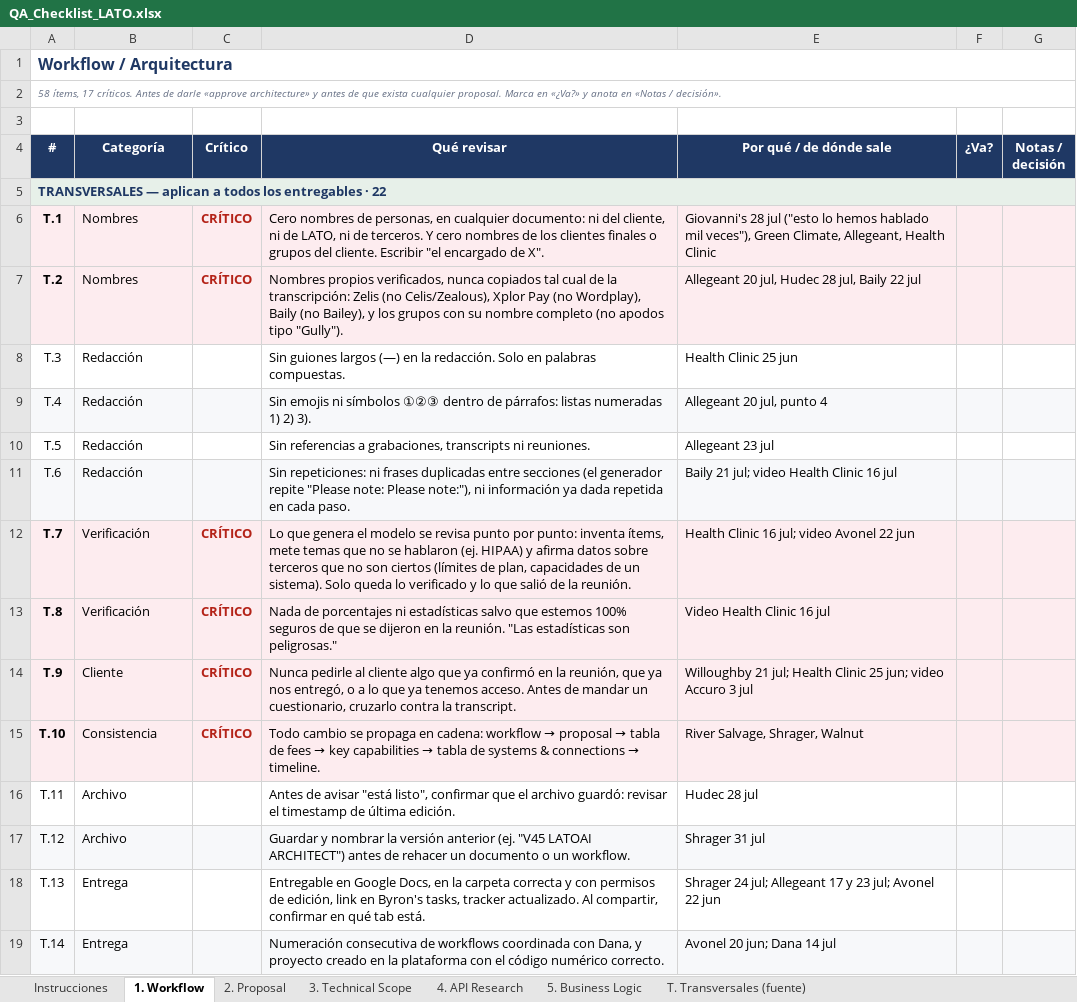
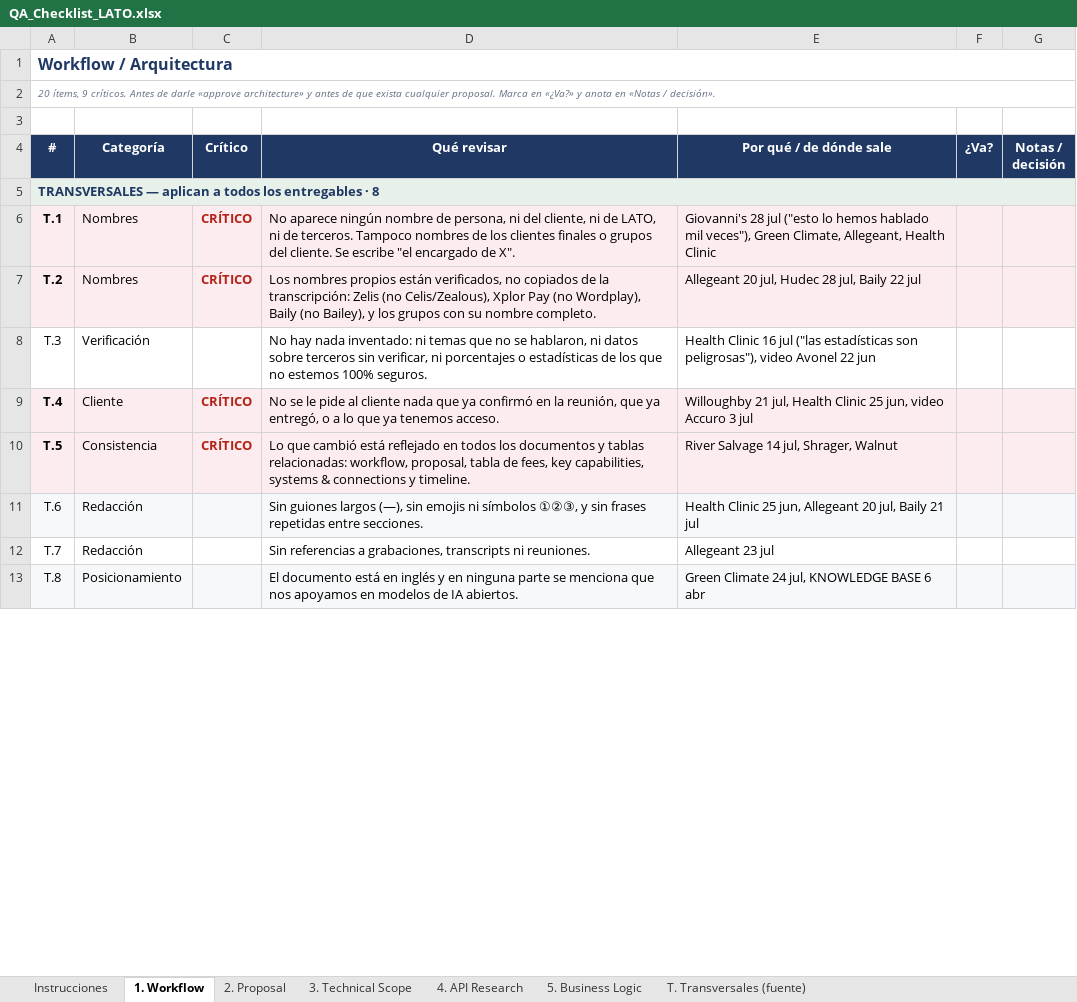
Before and after one commit to byronlatoai/qa-internal-check-list, an Excel workbook: downloads/QA_Checklist_LATO.xlsx, sheet 1. Workflow, drawn as a sheet; only a part is shown; values as stored, in another font and other column widths than the file's, no borders; removed rows and columns are numbered as before the commit, all else as after; the diff covers the shown part only; the diff names each change by its address in the sheet, - before the commit and + after, or states it on an @@ line.

```diff
--- a/downloads/QA_Checklist_LATO.xlsx (sheet 1. Workflow)
+++ b/downloads/QA_Checklist_LATO.xlsx (sheet 1. Workflow)
-A2 (#): 58 ítems, 17 críticos. Antes…
+A2 (#): 20 ítems, 9 críticos. Antes…
-A5 (#): …entregables · 22
+A5 (#): …entregables · 8
-D6 (Qué revisar): Cero nombres de personas, en cualquier documento: ni del cliente, ni de LATO, ni de terceros. Y cero nombres de los clientes finales o grupos del cliente. Escribir "el encargado…
+D6 (Qué revisar): No aparece ningún nombre de persona, ni del cliente, ni de LATO, ni de terceros. Tampoco nombres de los clientes finales o grupos del cliente. Se escribe "el encargado…
-D7 (Qué revisar): Nombres propios verificados, nunca copiados tal cual de la transcripción: Zelis (no Celis/Zealous), Xplor Pay (no Wordplay), Baily (no Bailey), y los grupos con su nombre completo (no apodos tipo "Gully").
+D7 (Qué revisar): Los nombres propios están verificados, no copiados de la transcripción: Zelis (no Celis/Zealous), Xplor Pay (no Wordplay), Baily (no Bailey), y los grupos con su nombre completo.
-B8 (Categoría): Redacción
+B8 (Categoría): Verificación
-D8 (Qué revisar): Sin guiones largos (—) en la redacción. Solo en palabras compuestas.
+D8 (Qué revisar): No hay nada inventado: ni temas que no se hablaron, ni datos sobre terceros sin verificar, ni porcentajes o estadísticas de los que no estemos 100% seguros.
-E8 (Por qué / de dónde sale): Health Clinic 25 jun
+E8 (Por qué / de dónde sale): Health Clinic 16 jul ("las estadísticas son peligrosas"), video Avonel 22 jun
-A9:A10 bold: off
+A9:A10 bold: on
-B9 (Categoría): Redacción
+B9 (Categoría): Cliente
-C9:C10 (Crítico): (empty)
+C9:C10 (Crítico): CRÍTICO
-D9 (Qué revisar): Sin emojis ni símbolos ①②③ dentro de párrafos: listas numeradas 1) 2) 3).
+D9 (Qué revisar): No se le pide al cliente nada que ya confirmó en la reunión, que ya entregó, o a lo que ya tenemos acceso.
-E9 (Por qué / de dónde sale): Allegeant 20 jul, punto 4
+E9 (Por qué / de dónde sale): Willoughby 21 jul, Health Clinic 25 jun, video Accuro 3 jul
-A10:G10 fill: none
+A10:G10 fill: #FDECEF
-B10 (Categoría): Redacción
+B10 (Categoría): Consistencia
-D10 (Qué revisar): Sin referencias a grabaciones, transcripts ni reuniones.
+D10 (Qué revisar): Lo que cambió está reflejado en todos los documentos y tablas relacionadas: workflow, proposal, tabla de fees, key capabilities, systems & connections y timeline.
-E10 (Por qué / de dónde sale): Allegeant 23 jul
+E10 (Por qué / de dónde sale): River Salvage 14 jul, Shrager, Walnut
-D11 (Qué revisar): Sin repeticiones: ni frases duplicadas entre secciones (el generador repite "Please note: Please note:"), ni información ya dada repetida en cada paso.
+D11 (Qué revisar): Sin guiones largos (—), sin emojis ni símbolos ①②③, y sin frases repetidas entre secciones.
-E11 (Por qué / de dónde sale): Baily 21 jul; video Health Clinic 16 jul
+E11 (Por qué / de dónde sale): Health Clinic 25 jun, Allegeant 20 jul, Baily 21 jul
-A12:G12 fill: #FDECEF
+A12:G12 fill: none
-A12:A13 bold: on
+A12:A13 bold: off
-B12 (Categoría): Verificación
+B12 (Categoría): Redacción
-C12:C13 (Crítico): CRÍTICO
+C12:C13 (Crítico): (empty)
-D12 (Qué revisar): Lo que genera el modelo se revisa punto por punto: inventa ítems, mete temas que no se hablaron (ej. HIPAA) y afirma datos sobre terceros que no son ciertos (límites de plan, capacidades de un sistema). Solo queda lo verificado y lo que salió de la reunión.
+D12 (Qué revisar): Sin referencias a grabaciones, transcripts ni reuniones.
-E12 (Por qué / de dónde sale): Health Clinic 16 jul; video Avonel 22 jun
+E12 (Por qué / de dónde sale): Allegeant 23 jul
-B13 (Categoría): Verificación
+B13 (Categoría): Posicionamiento
-D13 (Qué revisar): Nada de porcentajes ni estadísticas salvo que estemos 100% seguros de que se dijeron en la reunión. "Las estadísticas son peligrosas."
+D13 (Qué revisar): El documento está en inglés y en ninguna parte se menciona que nos apoyamos en modelos de IA abiertos.
-E13 (Por qué / de dónde sale): Video Health Clinic 16 jul
+E13 (Por qué / de dónde sale): Green Climate 24 jul, KNOWLEDGE BASE 6 abr
-row 14: T.9 | Cliente | CRÍTICO | Nunca pedirle al cliente algo que ya confirmó en la reunión, que ya nos entregó, o a lo que ya tenemos acceso. Antes de mandar un cuestionario, cruzarlo contra la transcript. | Willoughby 21 jul; Health Clinic 25 jun; video Accuro 3 jul
-row 15: T.10 | Consistencia | CRÍTICO | Todo cambio se propaga en cadena: workflow → proposal → tabla de fees → key capabilities → tabla de systems & connections → timeline. | River Salvage, Shrager, Walnut
-row 16: T.11 | Archivo |  | Antes de avisar "está listo", confirmar que el archivo guardó: revisar el timestamp de última edición. | Hudec 28 jul
-row 17: T.12 | Archivo |  | Guardar y nombrar la versión anterior (ej. "V45 LATOAI ARCHITECT") antes de rehacer un documento o un workflow. | Shrager 31 jul
-row 18: T.13 | Entrega |  | Entregable en Google Docs, en la carpeta correcta y con permisos de edición, link en Byron's tasks, tracker actualizado. Al compartir, confirmar en qué tab está. | Shrager 24 jul; Allegeant 17 y 23 jul; Avonel 22 jun
-row 19: T.14 | Entrega |  | Numeración consecutiva de workflows coordinada con Dana, y proyecto creado en la plataforma con el código numérico correcto. | Avonel 20 jun; Dana 14 jul
```
Also changed, not shown: 8 added rows, 45 removed rows, 23 edited cells and cell formats elsewhere in this sheet, sheet 2. Proposal, sheet 3. Technical Scope, sheet 5. Business Logic, sheet 4. API Research, sheet T. Transversales (fuente), sheet Instrucciones, 8 other files.
